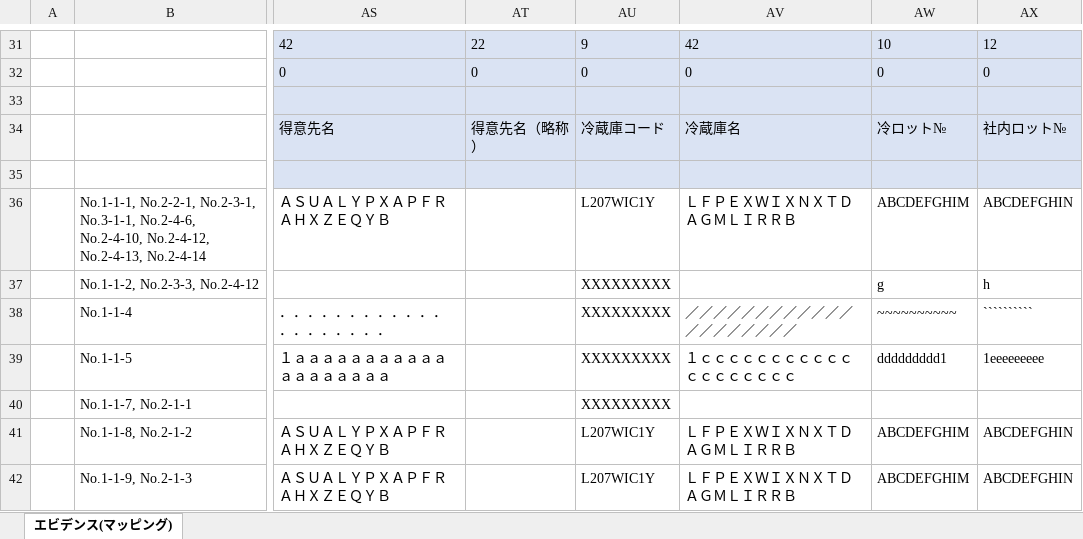
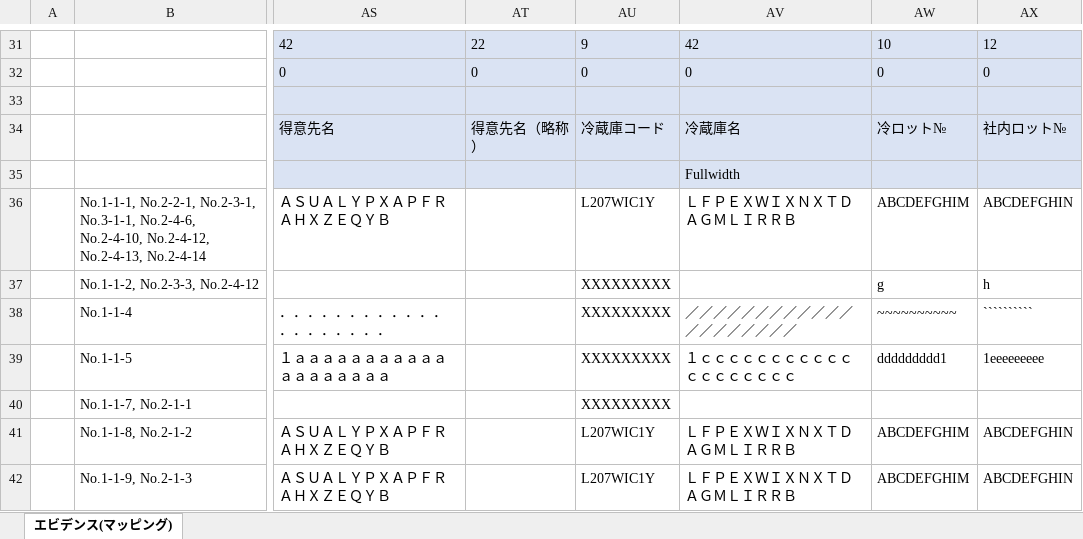
Before and after one commit to cong8191/tool, an Excel workbook: template_create_data.xlsx, sheet エビデンス(マッピング), drawn as a sheet; only a part is shown, gaps mark what is left out; values as stored, in another font and other column widths than the file's, no borders; charts and pictures not drawn; the diff covers the shown part only; the diff names each change by its address in the sheet, - before the commit and + after, or states it on an @@ line.

```diff
--- a/template_create_data.xlsx (sheet エビデンス(マッピング))
+++ b/template_create_data.xlsx (sheet エビデンス(マッピング))
-AV35: (empty)
+AV35: Fullwidth
```
Also changed, not shown: 138 edited cells elsewhere in this sheet, charts or pictures, 1 other file.
